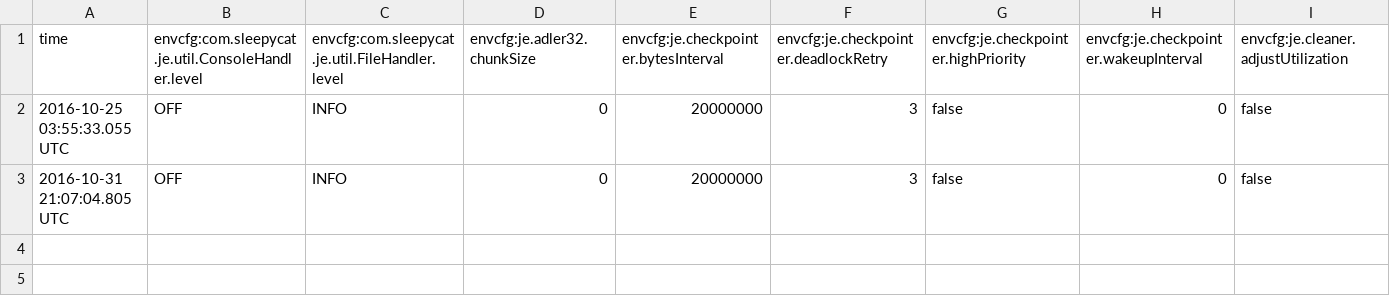
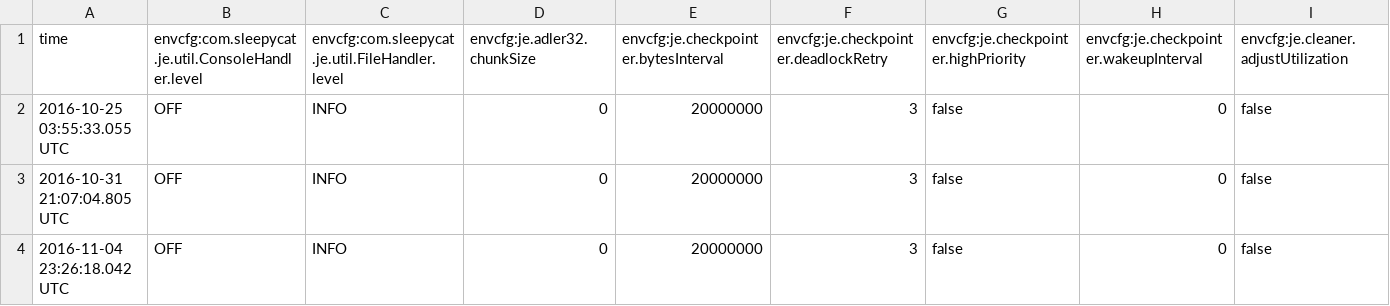
Before and after one commit to 0x9c/Web-Crawler-and-XPath-Engine, a CSV file: dtianx/je.config.csv, drawn as a sheet; only a part is shown; rows hold the shown columns only; the diff names each change by its address in the sheet, - before the commit and + after, or states it on an @@ line.

```diff
--- a/dtianx/je.config.csv
+++ b/dtianx/je.config.csv
+row 4: 2016-11-04 23:26:18.042 UTC | OFF | INFO | 0 | 20000000 | 3 | false | 0 | false
```
Also changed, not shown: 32 other files.
